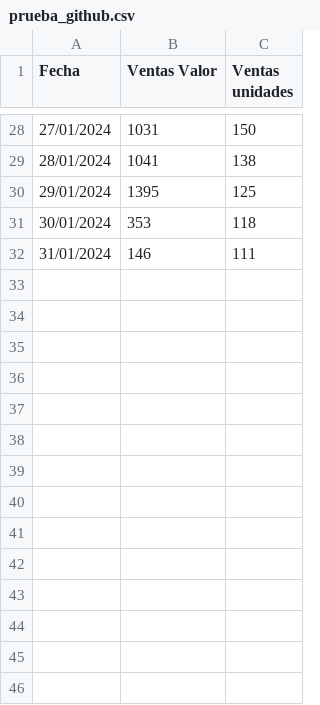
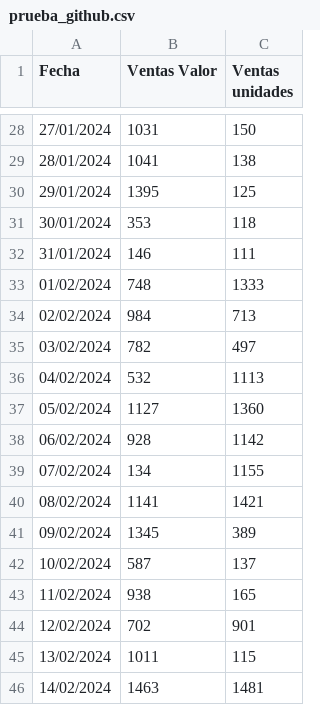
Before and after one commit to whosleo7/Rep-Github, a CSV file: prueba_github.csv, drawn as a sheet; only a part is shown, gaps mark what is left out; the diff names each change by its address in the sheet, - before the commit and + after, or states it on an @@ line.

Commit message:
Add files via upload

```diff
--- a/prueba_github.csv
+++ b/prueba_github.csv
+row 33: 01/02/2024 | 748 | 1333
+row 34: 02/02/2024 | 984 | 713
+row 35: 03/02/2024 | 782 | 497
+row 36: 04/02/2024 | 532 | 1113
+row 37: 05/02/2024 | 1127 | 1360
+row 38: 06/02/2024 | 928 | 1142
+row 39: 07/02/2024 | 134 | 1155
+row 40: 08/02/2024 | 1141 | 1421
+row 41: 09/02/2024 | 1345 | 389
+row 42: 10/02/2024 | 587 | 137
+row 43: 11/02/2024 | 938 | 165
+row 44: 12/02/2024 | 702 | 901
+row 45: 13/02/2024 | 1011 | 115
+row 46: 14/02/2024 | 1463 | 1481
```
